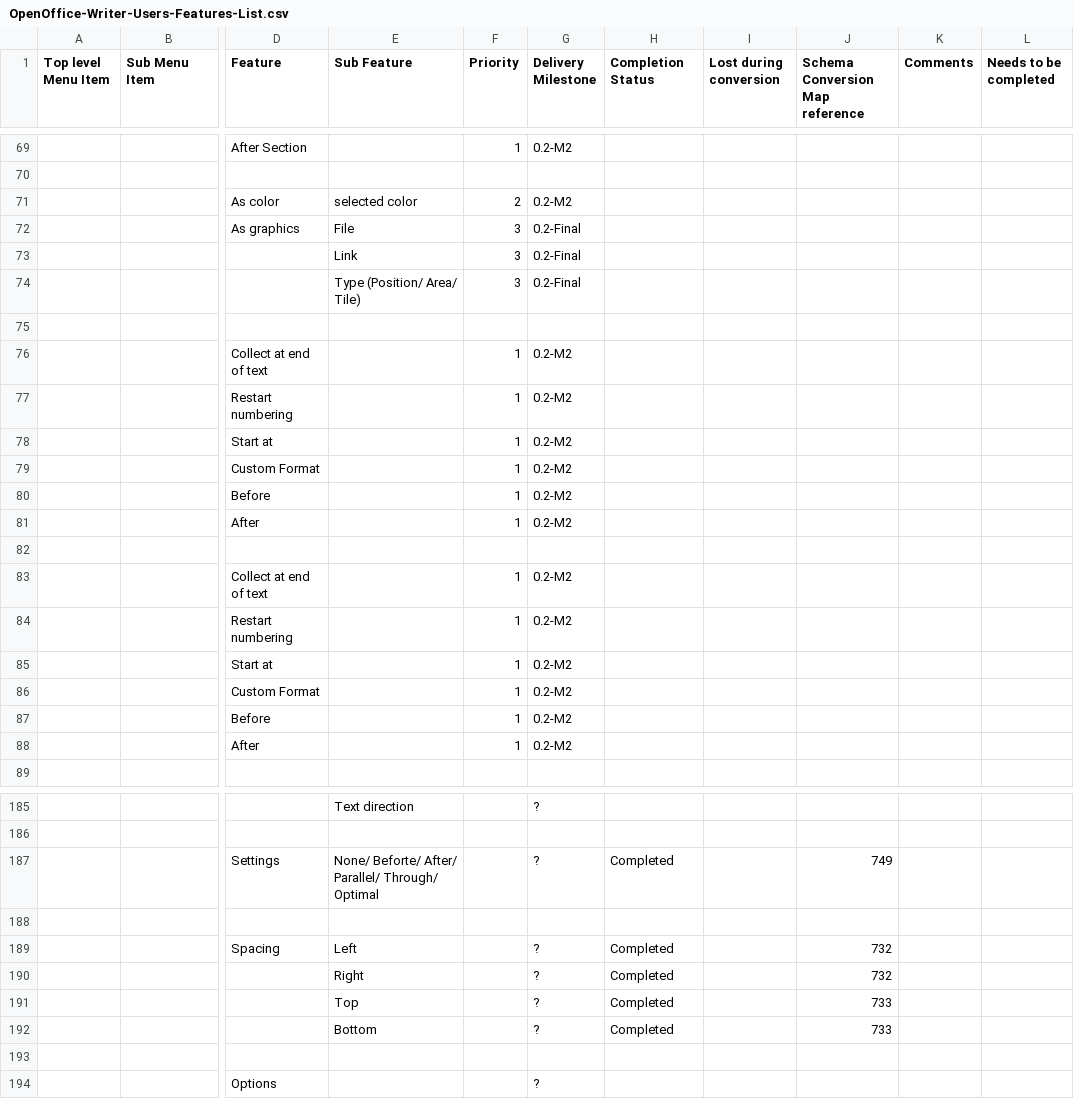
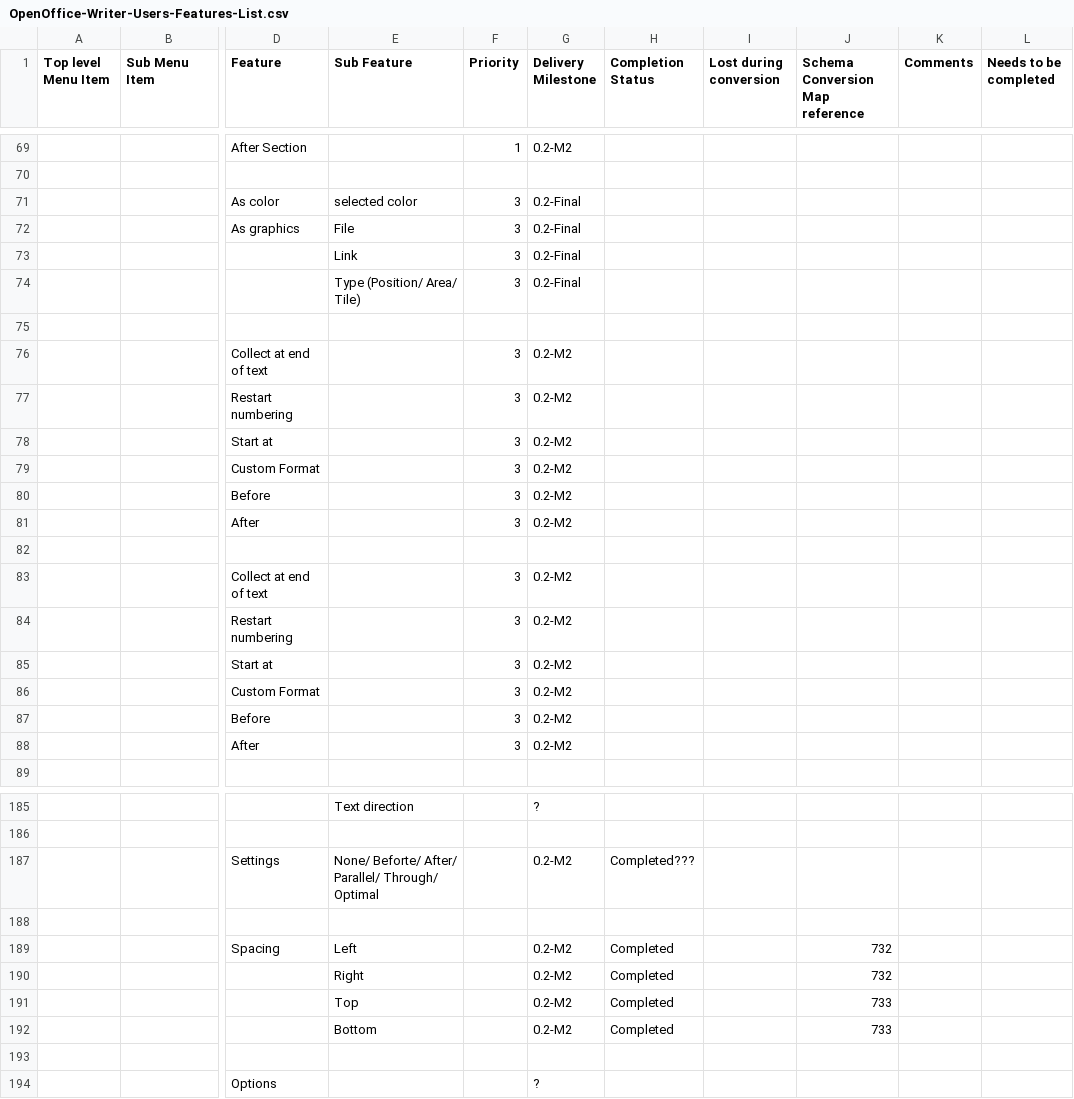
Before and after one commit to svn2github/zlib123, a CSV file: docs/Tester documentation/OpenOffice-Writer-Users-Features-List.csv, drawn as a sheet; only a part is shown, gaps mark what is left out; the diff covers the shown part only; the diff names each change by its address in the sheet, - before the commit and + after, or states it on an @@ line.

Commit message:
update
git-svn-id: http://svn.code.sf.net/p/odf-converter/code/trunk@331 24c45a59-3718-0410-950f-d1d872dd8675

```diff
--- a/docs/Tester documentation/OpenOffice-Writer-Users-Features-List.csv
+++ b/docs/Tester documentation/OpenOffice-Writer-Users-Features-List.csv
-F71 (Priority): 2
+F71 (Priority): 3
-G71 (Delivery Milestone): 0.2-M2
+G71 (Delivery Milestone): 0.2-Final
-F76:F81 (Priority): 1
+F76:F81 (Priority): 3
-F83:F88 (Priority): 1
+F83:F88 (Priority): 3
-G187 (Delivery Milestone): ?
+G187 (Delivery Milestone): 0.2-M2
-H187 (Completion Status): Completed
+H187 (Completion Status): Completed???
-J187 (Schema Conversion Map reference): 749
+J187 (Schema Conversion Map reference): (empty)
-G189:G192 (Delivery Milestone): ?
+G189:G192 (Delivery Milestone): 0.2-M2
```
Also changed, not shown: 1 added row, 1 removed row and 74 edited cells elsewhere in this file.
